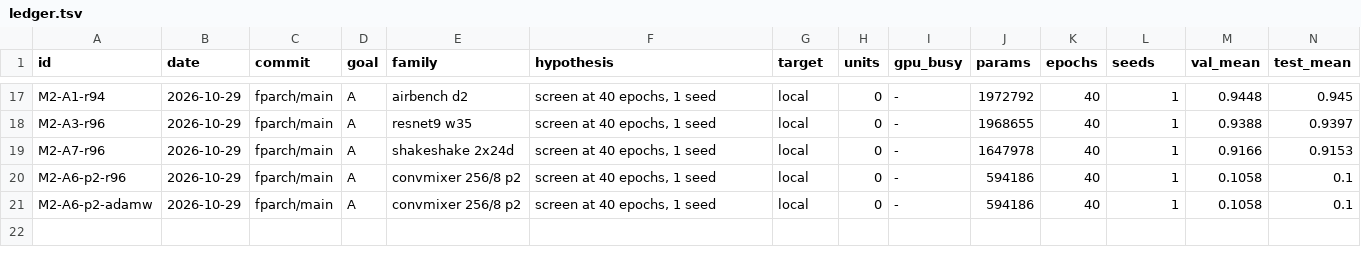
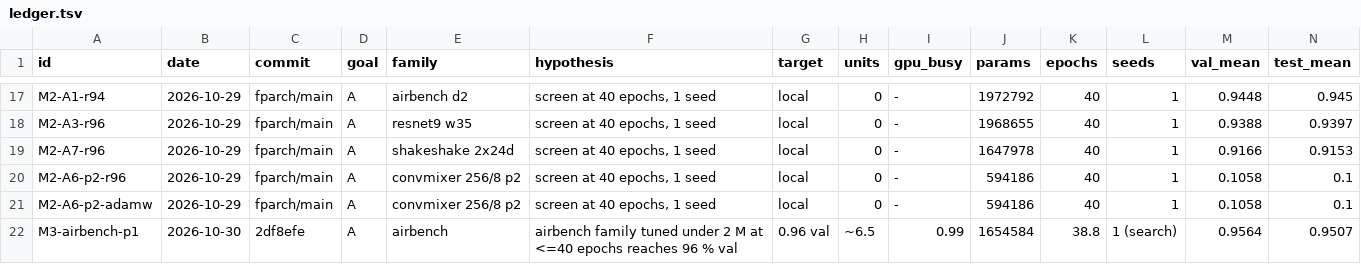
Before and after one commit to thearn/cifar-queue, a TSV file: docs/autoresearch/2026-10-29-footprint-arch/ledger.tsv, drawn as a sheet; only a part is shown, gaps mark what is left out; rows hold the shown columns only; the diff names each change by its address in the sheet, - before the commit and + after, or states it on an @@ line.

```diff
--- a/docs/autoresearch/2026-10-29-footprint-arch/ledger.tsv
+++ b/docs/autoresearch/2026-10-29-footprint-arch/ledger.tsv
+row 22: M3-airbench-p1 | 2026-10-30 | 2df8efe | A | airbench | airbench family tuned under 2 M at <=40 epochs reaches 96 % val | 0.96 val | ~6.5 | 0.99 | 1654584 | 38.8 | 1 (search) | 0.9564 | 0.9507
```
Also changed, not shown: 1 other file.
